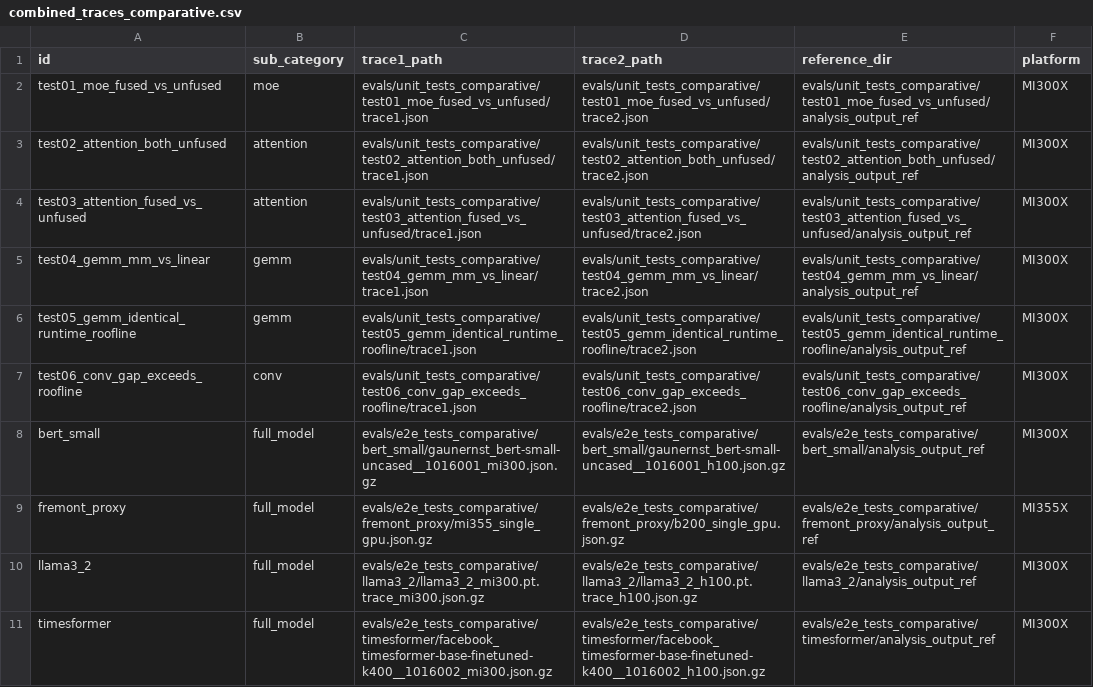
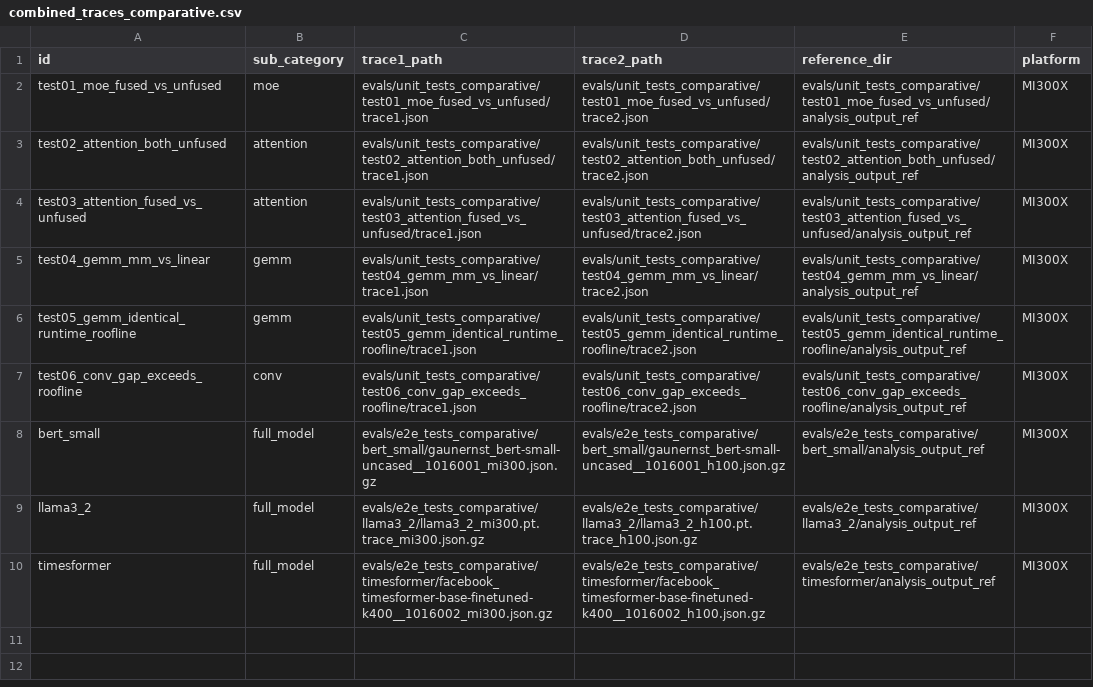
Before and after one commit to AMD-AGI/TraceLens, a CSV file: evals/analysis_tests/combined_traces_comparative.csv, drawn as a sheet; the diff names each change by its address in the sheet, - before the commit and + after, or states it on an @@ line.

Commit message:
removing fremont proxy

```diff
--- a/evals/analysis_tests/combined_traces_comparative.csv
+++ b/evals/analysis_tests/combined_traces_comparative.csv
-row 9: fremont_proxy | full_model | evals/e2e_tests_comparative/fremont_proxy/mi355_single_gpu.json.gz | evals/e2e_tests_comparative/fremont_proxy/b200_single_gpu.json.gz | evals/e2e_tests_comparative/fremont_proxy/analysis_output_ref | MI355X
```
